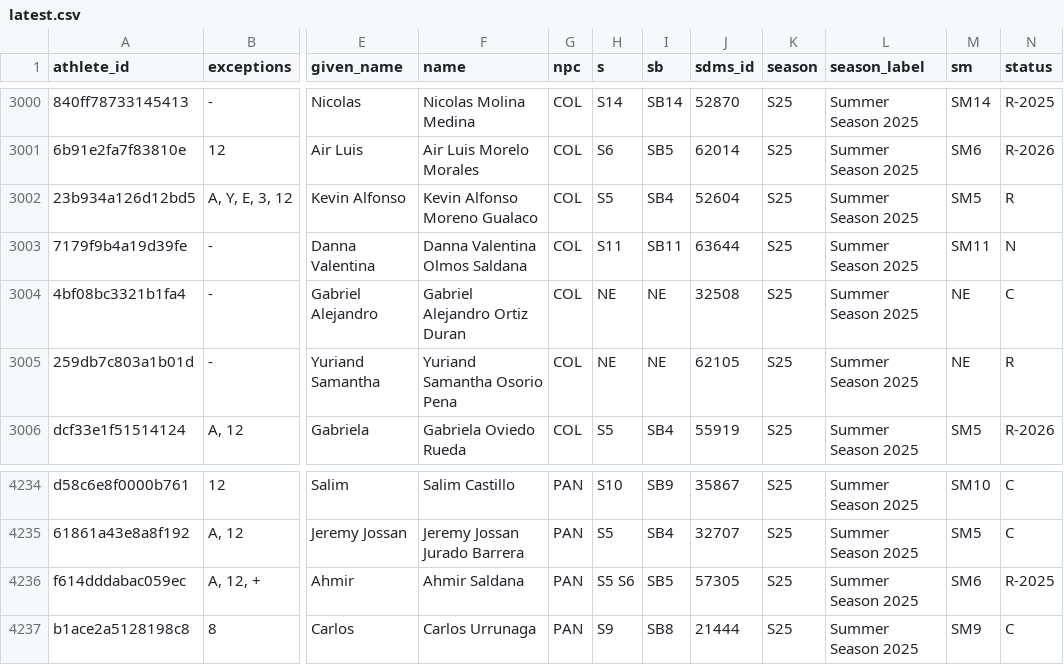
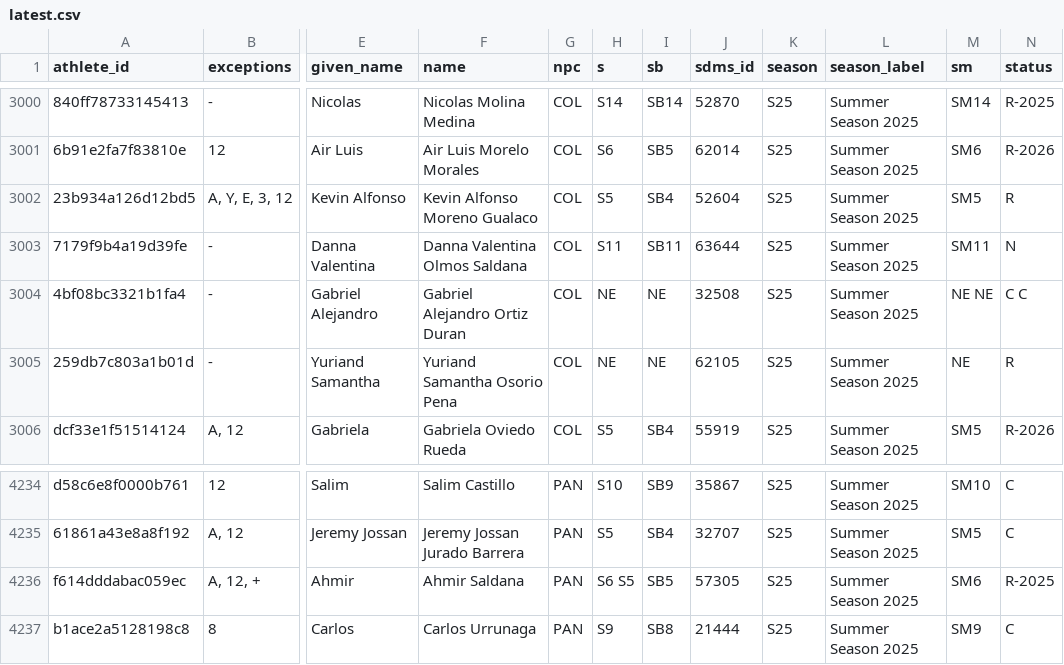
Before and after one commit to OpenWaterXT/1, a CSV file: data/latest.csv, drawn as a sheet; only a part is shown, gaps mark what is left out; the diff names each change by its address in the sheet, - before the commit and + after, or states it on an @@ line.

```diff
--- a/data/latest.csv
+++ b/data/latest.csv
-M3004 (sm): NE
+M3004 (sm): NE NE
-N3004 (status): C
+N3004 (status): C C
-H4236 (s): S5 S6
+H4236 (s): S6 S5
```
Also changed, not shown: data/seasons/S25.csv, 3 other files.
